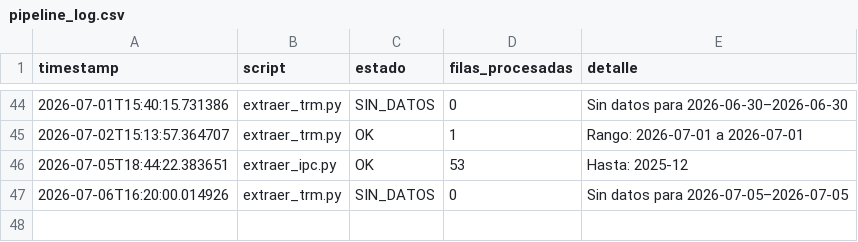
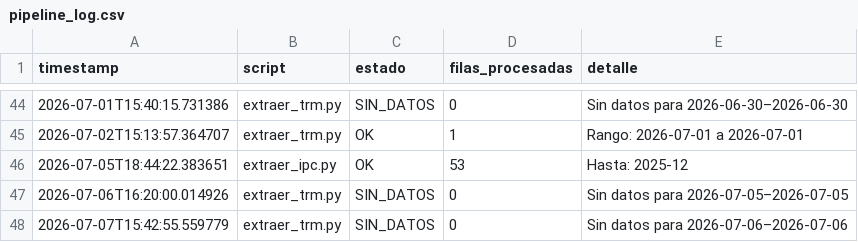
Before and after one commit to paloca05/Modelos-para-TRM-e-IPC, a CSV file: data/pipeline_log.csv, drawn as a sheet; only a part is shown, gaps mark what is left out.

```diff
--- a/data/pipeline_log.csv
+++ b/data/pipeline_log.csv
@@ -47 +47,2 @@ timestamp,script,estado,filas_procesadas,detalle
 2026-07-06T16:20:00.014926,extraer_trm.py,SIN_DATOS,0,Sin datos para 2026-07-05–2026-07-05
+2026-07-07T15:42:55.559779,extraer_trm.py,SIN_DATOS,0,Sin datos para 2026-07-06–2026-07-06
```
